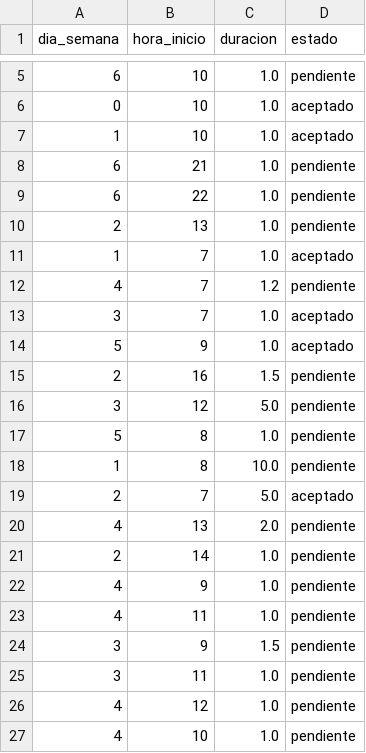
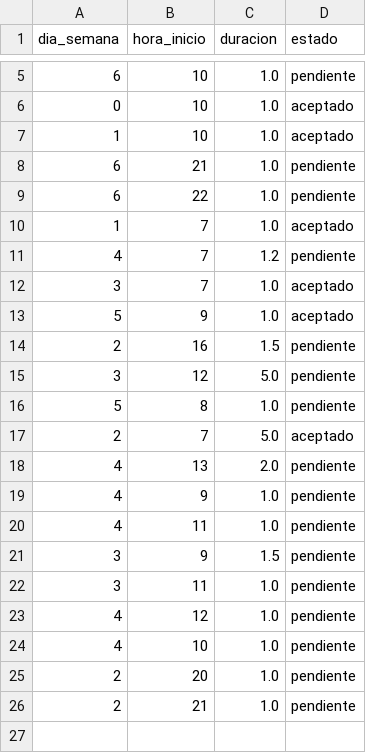
Before and after one commit to FreddyGar/agendaVirtualUBE-IA, a CSV file: app/data/dataset_eventos.csv, drawn as a sheet; only a part is shown, gaps mark what is left out; removed rows and columns are numbered as before the commit, all else as after; the diff names each change by its address in the sheet, - before the commit and + after, or states it on an @@ line.

```diff
--- a/app/data/dataset_eventos.csv
+++ b/app/data/dataset_eventos.csv
-row 10: 2 | 13 | 1.0 | pendiente
-row 18: 1 | 8 | 10.0 | pendiente
-row 21: 2 | 14 | 1.0 | pendiente
+row 25: 2 | 20 | 1.0 | pendiente
+row 26: 2 | 21 | 1.0 | pendiente
```
Also changed, not shown: 5 other files.
